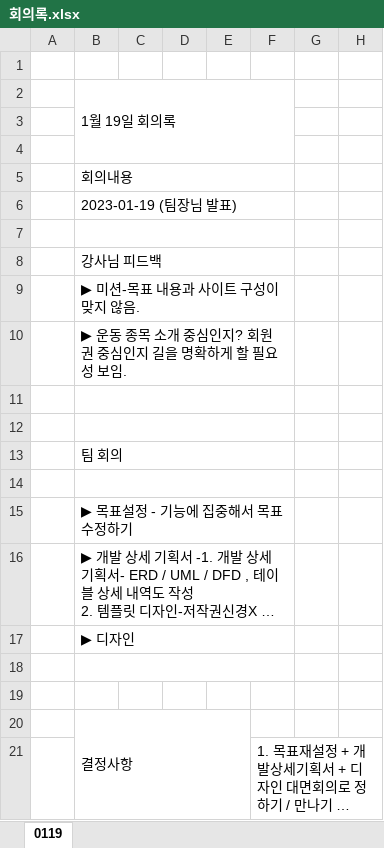
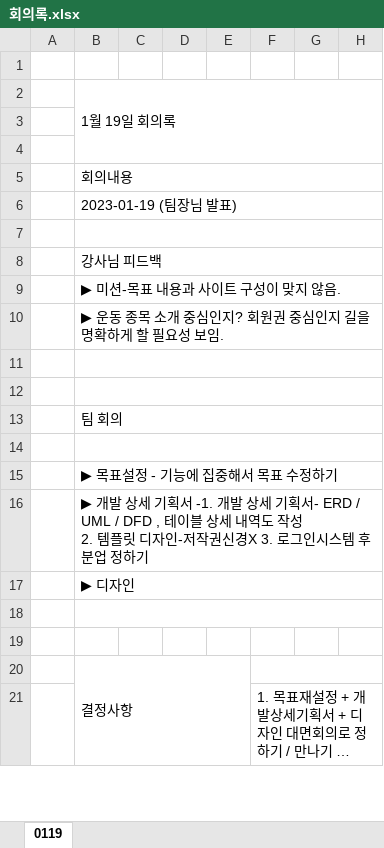
Before and after one commit to hbkuk/MaumgagymProject1, an Excel workbook: 회의록.xlsx, sheet 0119, drawn as a sheet; only a part is shown; long unchanged cells end in …; values as stored, in another font and other column widths than the file's, no cell formats; removed rows and columns are numbered as before the commit, all else as after; the diff covers the shown part only; the diff names each change by its address in the sheet, - before the commit and + after, or states it on an @@ line.

```diff
--- a/회의록.xlsx (sheet 0119)
+++ b/회의록.xlsx (sheet 0119)
-B2:F4 merged
+B2:H4 merged
-B5:F5 merged
+B5:H5 merged
-B6:F6 merged
+B6:H6 merged
-B7:F7 merged
+B7:H7 merged
-B8:F8 merged
+B8:H8 merged
-B9:F9 merged
+B9:H9 merged
-B10:F10 merged
+B10:H10 merged
-B11:F11 merged
+B11:H11 merged
-B12:F12 merged
+B12:H12 merged
-B13:F13 merged
+B13:H13 merged
-B14:F14 merged
+B14:H14 merged
-B15:F15 merged
+B15:H15 merged
-B16:F16 merged
+B16:H16 merged
-B17:F17 merged
+B17:H17 merged
-B18:F18 merged
+B18:H18 merged
+F20:H20 merged
+F21:H21 merged
```
Also changed, not shown: 53 added rows, 1 edited cell and merged cells elsewhere in this sheet, cell formats, 1 other file.
